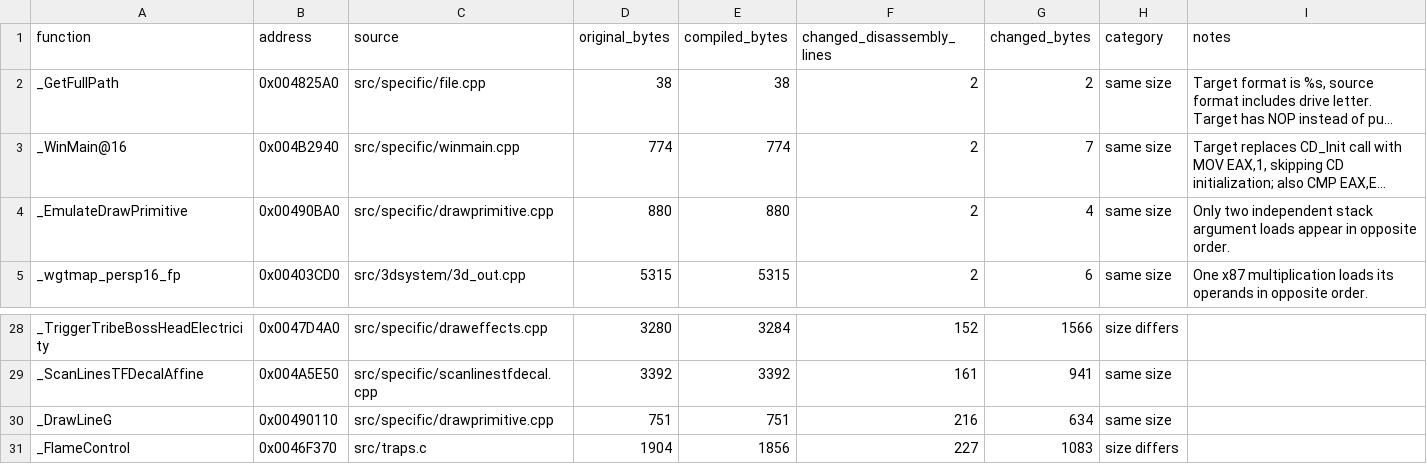
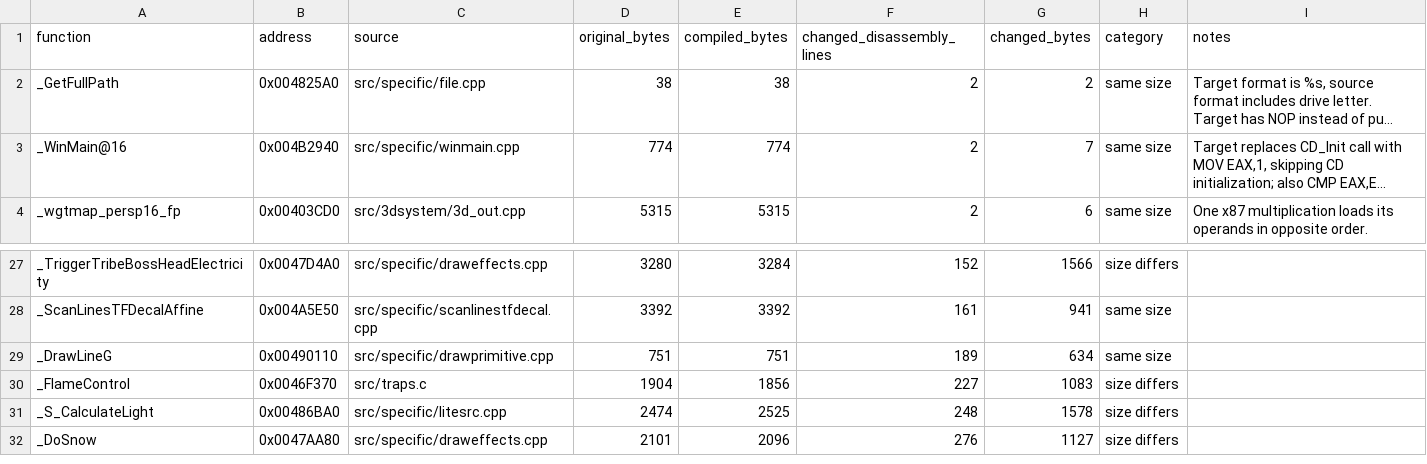
Before and after one commit to LostArtefacts/tr03, a CSV file: docs/nonmatching.csv, drawn as a sheet; only a part is shown, gaps mark what is left out; the shorter side is filled out with more unchanged rows; long unchanged cells end in …; removed rows and columns are numbered as before the commit, all else as after; the diff names each change by its address in the sheet, - before the commit and + after, or states it on an @@ line.

Commit message:
Match EmulateDrawPrimitive

```diff
--- a/docs/nonmatching.csv
+++ b/docs/nonmatching.csv
-row 4: _EmulateDrawPrimitive | 0x00490BA0 | src/specific/drawprimitive.cpp | 880 | 880 | 2 | 4 | same size | Only two independent stack argument loads appear in opposite order.
-F29 (changed_disassembly_lines): 216
+F29 (changed_disassembly_lines): 189
```
Also changed, not shown: 4 other files.
